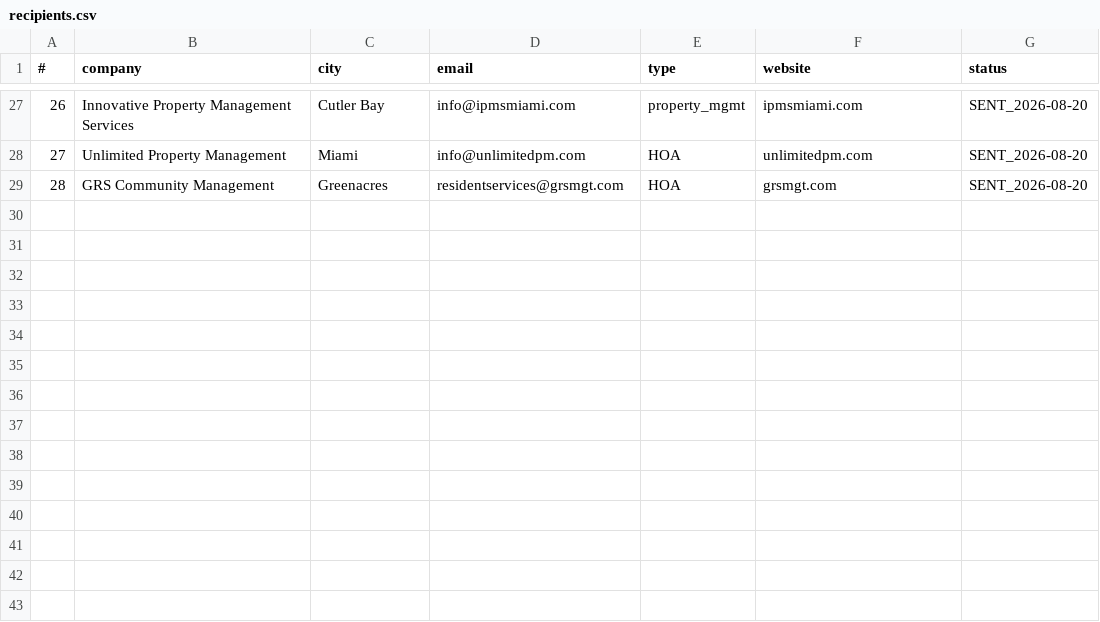
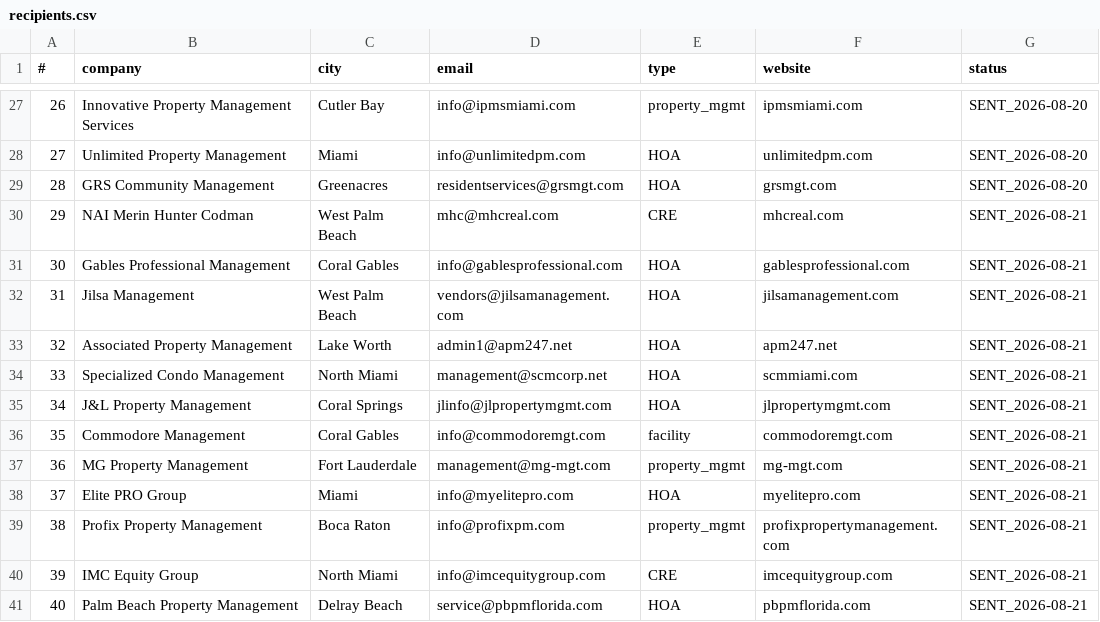
Before and after one commit to arorlov93/Supply-of-Goods, a CSV file: tender-system/outreach/pm-2026-08/recipients.csv, drawn as a sheet; only a part is shown, gaps mark what is left out; the diff names each change by its address in the sheet, - before the commit and + after, or states it on an @@ line.

```diff
--- a/tender-system/outreach/pm-2026-08/recipients.csv
+++ b/tender-system/outreach/pm-2026-08/recipients.csv
+row 30: 29 | NAI Merin Hunter Codman | West Palm Beach | mhc@mhcreal.com | CRE | mhcreal.com | SENT_2026-08-21
+row 31: 30 | Gables Professional Management | Coral Gables | info@gablesprofessional.com | HOA | gablesprofessional.com | SENT_2026-08-21
+row 32: 31 | Jilsa Management | West Palm Beach | vendors@jilsamanagement.com | HOA | jilsamanagement.com | SENT_2026-08-21
+row 33: 32 | Associated Property Management | Lake Worth | admin1@apm247.net | HOA | apm247.net | SENT_2026-08-21
+row 34: 33 | Specialized Condo Management | North Miami | management@scmcorp.net | HOA | scmmiami.com | SENT_2026-08-21
+row 35: 34 | J&L Property Management | Coral Springs | jlinfo@jlpropertymgmt.com | HOA | jlpropertymgmt.com | SENT_2026-08-21
+row 36: 35 | Commodore Management | Coral Gables | info@commodoremgt.com | facility | commodoremgt.com | SENT_2026-08-21
+row 37: 36 | MG Property Management | Fort Lauderdale | management@mg-mgt.com | property_mgmt | mg-mgt.com | SENT_2026-08-21
+row 38: 37 | Elite PRO Group | Miami | info@myelitepro.com | HOA | myelitepro.com | SENT_2026-08-21
+row 39: 38 | Profix Property Management | Boca Raton | info@profixpm.com | property_mgmt | profixpropertymanagement.com | SENT_2026-08-21
+row 40: 39 | IMC Equity Group | North Miami | info@imcequitygroup.com | CRE | imcequitygroup.com | SENT_2026-08-21
+row 41: 40 | Palm Beach Property Management | Delray Beach | service@pbpmflorida.com | HOA | pbpmflorida.com | SENT_2026-08-21
```
Also changed, not shown: tender-system/outreach/pm-2026-08/sent-log.csv, 1 other file.
